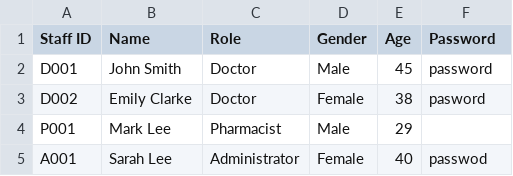
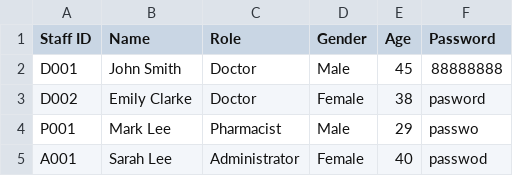
Before and after one commit to Devininthelab/sc2002-hospital-management-system, a CSV file: HospitalManagementSystem/src/main/resources/Staff_List.csv, drawn as a sheet.

```diff
--- a/HospitalManagementSystem/src/main/resources/Staff_List.csv
+++ b/HospitalManagementSystem/src/main/resources/Staff_List.csv
@@ -1,5 +1,5 @@
 Staff ID,Name,Role,Gender,Age,Password
-D001,John Smith,Doctor,Male,45,password
+D001,John Smith,Doctor,Male,45,88888888
 D002,Emily Clarke,Doctor,Female,38,pasword
-P001,Mark Lee,Pharmacist,Male,29,
+P001,Mark Lee,Pharmacist,Male,29,passwo
 A001,Sarah Lee,Administrator,Female,40,passwod
```
Also changed, not shown: HospitalManagementSystem/src/main/resources/doctor_availability/D001_availability.csv, 2 other files.
